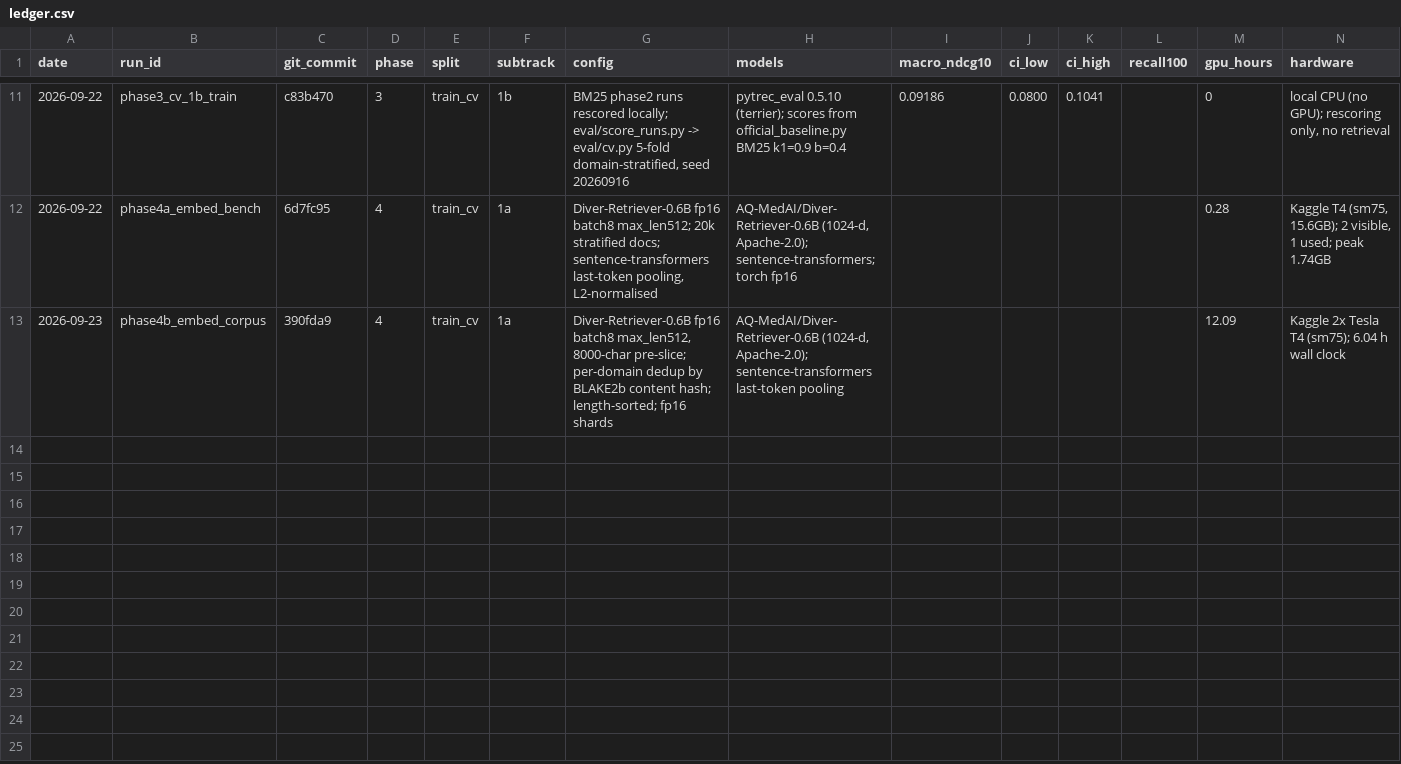
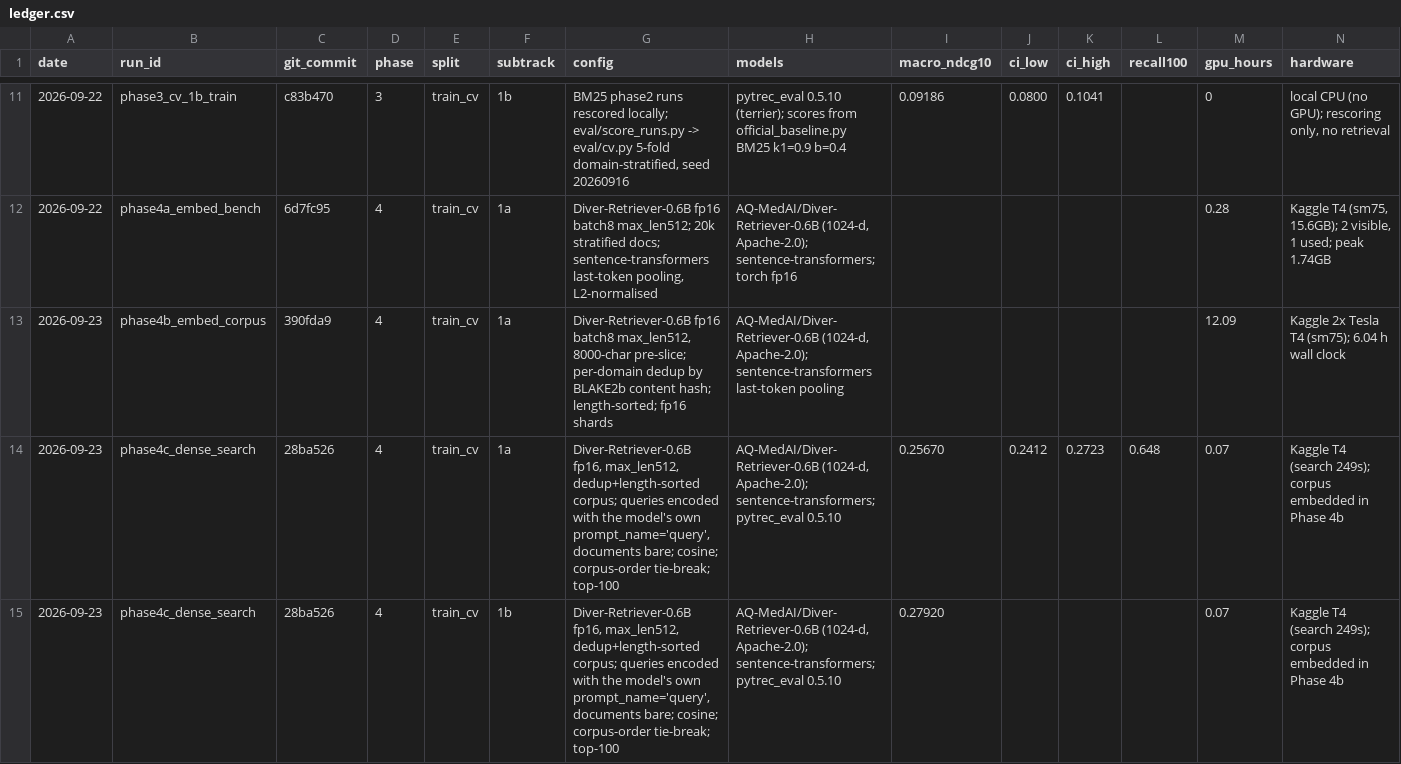
Before and after one commit to rafilovestosuffer/SEMEval_RETECO_CUET_AL_Masaar, a CSV file: results/ledger.csv, drawn as a sheet; only a part is shown, gaps mark what is left out; rows hold the shown columns only; the diff names each change by its address in the sheet, - before the commit and + after, or states it on an @@ line.

Commit message:
H1 answered on our own data: dense is 2.7x BM25, and reranking is back on
Diver-Retriever-0.6B against the organizers' BM25, train split, both scored by
our own harness:

  1a nDCG@10  0.2567 vs 0.0944   +0.1622  [+0.1472,+0.1774]  SIGNIFICANT
  1b nDCG@10  0.2792 vs 0.0919   +0.1874  [+0.1711,+0.2040]  SIGNIFICANT
  1a recall@100  0.648 vs 0.268

Dense wins in every domain, and by the most where BM25 was worst -- history
0.0691 -> 0.2889, which matters because history is 46% of the query macro.

Three findings that move the plan, all measured rather than predicted.

Reranking is back on the table. Phase 3 measured BM25 recall@100 at 0.268 with
56.6% of queries having no gold in the top 100, which capped any reranker near
0.27 and was the main evidence behind the research pass's "do not rerank"
conclusion. Dense recall@100 is 0.648 -- two and a half times the ceiling that
argument rested on -- so the argument does not survive its premise and Phase 7
must be re-decided on the new number.

Fusing BM25 is not worth it, and now for a measured reason rather than a
predicted one. Top-100 overlap between the arms is 0.060, so they agree on
almost nothing, but the disagreement is nearly all one-directional: dense finds
1,706 judged documents BM25 misses against BM25's 104. Union recall@100 is
0.675 versus dense's 0.648, so even a perfect candidate-pool merge buys +0.027,
and score fusion would dilute an arm 2.7x stronger to get it. Low overlap is
the usual argument FOR fusion; this is exactly the case compare_runs.py was
built to catch, where overlap is near zero and pooling is still pointless.

And the recall ceiling fear was unfounded. The research pass put the realistic
recall@100 near 0.45, extrapolated from BRIGHT tables on corpora 4-200x
smaller. We measure 0.648 on 1.65M documents with a 0.6B model.

```diff
--- a/results/ledger.csv
+++ b/results/ledger.csv
+row 14: 2026-09-23 | phase4c_dense_search | 28ba526 | 4 | train_cv | 1a | Diver-Retriever-0.6B fp16, max_len512, dedup+length-sorted corpus; queries encoded with the model's own prompt_name='query', documents bare; cosine; corpus-order tie-break; top-100 | AQ-MedAI/Diver-Retriever-0.6B (1024-d, Apache-2.0); sentence-transformers; pytrec_eval 0.5.10 | 0.25670 | 0.2412 | 0.2723 | 0.648 | 0.07 | Kaggle T4 (search 249s); corpus embedded in Phase 4b
+row 15: 2026-09-23 | phase4c_dense_search | 28ba526 | 4 | train_cv | 1b | Diver-Retriever-0.6B fp16, max_len512, dedup+length-sorted corpus; queries encoded with the model's own prompt_name='query', documents bare; cosine; corpus-order tie-break; top-100 | AQ-MedAI/Diver-Retriever-0.6B (1024-d, Apache-2.0); sentence-transformers; pytrec_eval 0.5.10 | 0.27920 |  |  |  | 0.07 | Kaggle T4 (search 249s); corpus embedded in Phase 4b
```
Also changed, not shown: 2 other files.
